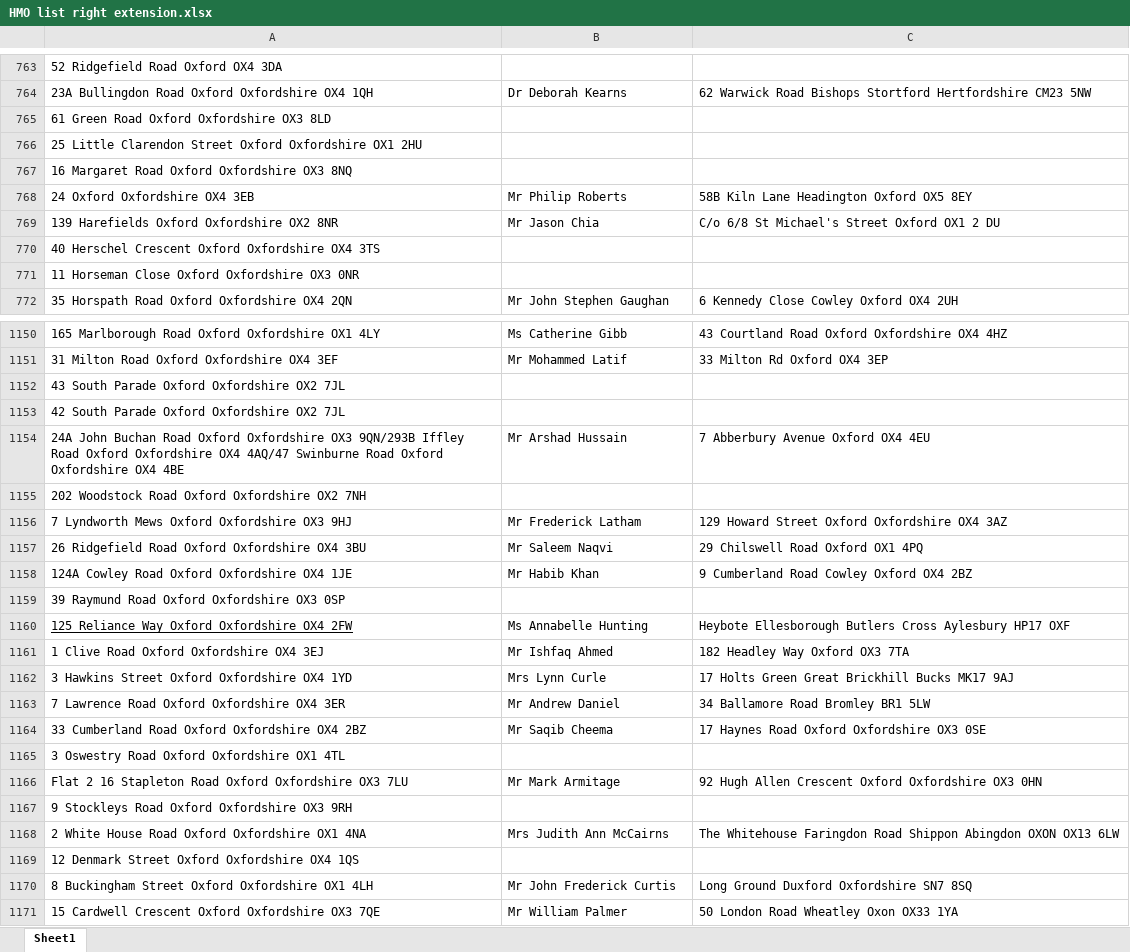
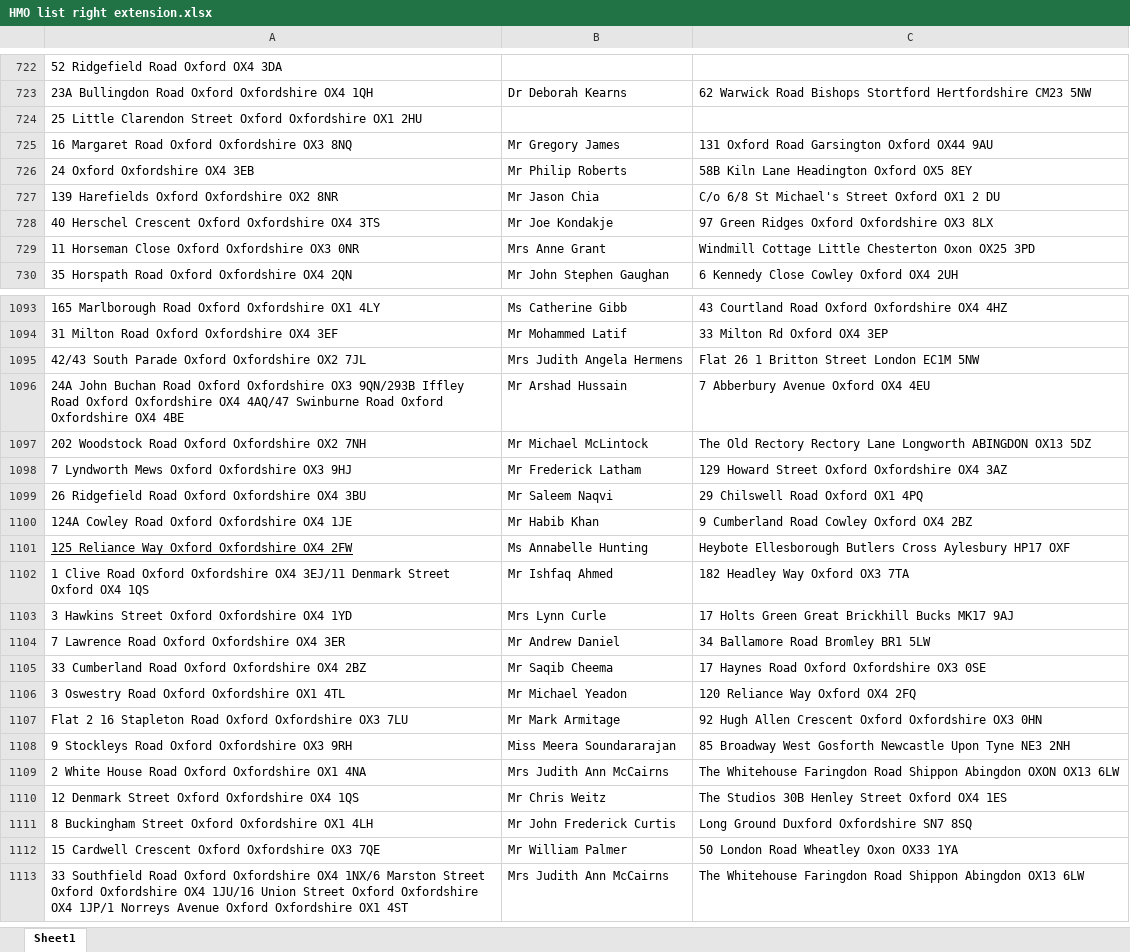
Before and after one commit to uach2016/complete-list, an Excel workbook: HMO list right extension.xlsx, sheet Sheet1, drawn as a sheet; only a part is shown, gaps mark what is left out; the shorter side is filled out with more unchanged rows; values as stored, in another font and other column widths than the file's, no borders; conditional formats and table styles not drawn; removed rows and columns are numbered as before the commit, all else as after; the diff covers the shown part only; the diff names each change by its address in the sheet, - before the commit and + after, or states it on an @@ line.

Commit message:
15DAY

```diff
--- a/HMO list right extension.xlsx (sheet Sheet1)
+++ b/HMO list right extension.xlsx (sheet Sheet1)
-row 765: 61 Green Road Oxford Oxfordshire OX3 8LD
-B725: (empty)
+B725: Mr Gregory James
-C725: (empty)
+C725: 131 Oxford Road Garsington Oxford OX44 9AU
-B728: (empty)
+B728: Mr Joe Kondakje
-C728: (empty)
+C728: 97 Green Ridges Oxford Oxfordshire OX3 8LX
-B729: (empty)
+B729: Mrs Anne Grant
-C729: (empty)
+C729: Windmill Cottage Little Chesterton Oxon OX25 3PD
-row 1152: 43 South Parade Oxford Oxfordshire OX2 7JL
-row 1153: 42 South Parade Oxford Oxfordshire OX2 7JL
+row 1095: 42/43 South Parade Oxford Oxfordshire OX2 7JL | Mrs Judith Angela Hermens | Flat 26 1 Britton Street London EC1M 5NW
-B1097: (empty)
+B1097: Mr Michael McLintock
-C1097: (empty)
+C1097: The Old Rectory Rectory Lane Longworth ABINGDON OX13 5DZ
-row 1159: 39 Raymund Road Oxford Oxfordshire OX3 0SP
-A1102: …Oxfordshire OX4 3EJ
+A1102: …Oxfordshire OX4 3EJ/11 Denmark Street Oxford OX4 1QS
-B1106: (empty)
+B1106: Mr Michael Yeadon
-C1106: (empty)
+C1106: 120 Reliance Way Oxford OX4 2FQ
-B1108: (empty)
+B1108: Miss Meera Soundararajan
-C1108: (empty)
+C1108: 85 Broadway West Gosforth Newcastle Upon Tyne NE3 2NH
-B1110: (empty)
+B1110: Mr Chris Weitz
-C1110: (empty)
+C1110: The Studios 30B Henley Street Oxford OX4 1ES
```
Also changed, not shown: 1 added row, 80 removed rows and 215 edited cells elsewhere in this sheet.
